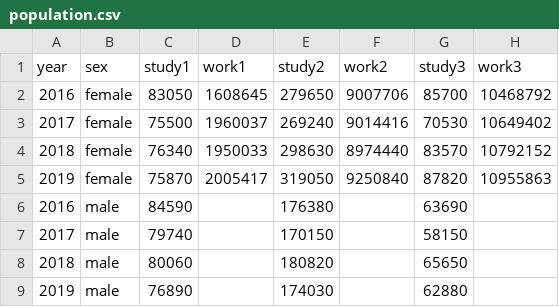
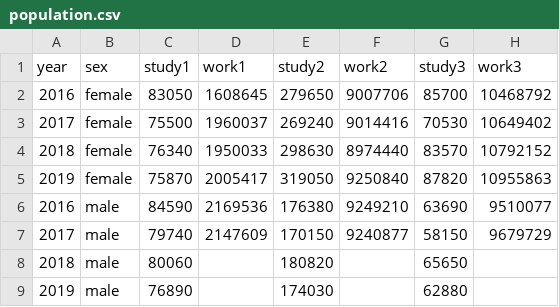
Before and after one commit to Hookay/DataVisualization, a CSV file: LAB4/population.csv, drawn as a sheet.

Commit message:
Update population.csv

```diff
--- a/LAB4/population.csv
+++ b/LAB4/population.csv
@@ -5,4 +5,4 @@ year,sex,study1,work1,study2,work2,study3,work3
 2019,female,75870,2005417,319050,9250840,87820,10955863		
-2016,male,84590,,176380,,63690,
-2017,male,79740,,170150,,58150,
+2016,male,84590,2169536,176380,9249210,63690,9510077
+2017,male,79740,2147609,170150,9240877,58150,9679729
 2018,male,80060,,180820,,65650,
```
